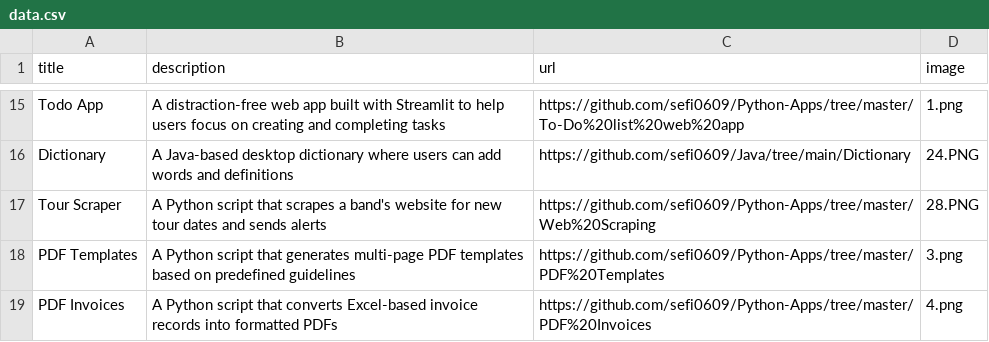
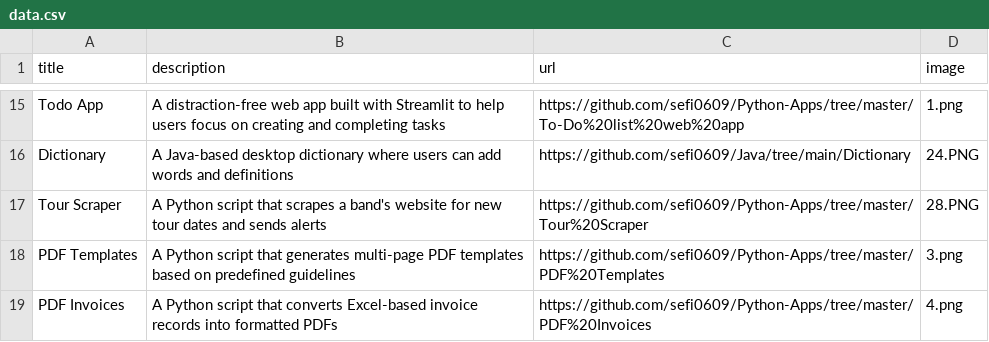
Before and after one commit to sefi0609/Protfolio-Website, a CSV file: data.csv, drawn as a sheet; only a part is shown, gaps mark what is left out.

Commit message:
change descriptions

```diff
--- a/data.csv
+++ b/data.csv
@@ -16,3 +16,3 @@ Todo App;A distraction-free web app built with Streamlit to help users focus on
 Dictionary;A Java-based desktop dictionary where users can add words and definitions;https://github.com/sefi0609/Java/tree/main/Dictionary;24.PNG
-Tour Scraper;A Python script that scrapes a band's website for new tour dates and sends alerts;https://github.com/sefi0609/Python-Apps/tree/master/Web%20Scraping;28.PNG
+Tour Scraper;A Python script that scrapes a band's website for new tour dates and sends alerts;https://github.com/sefi0609/Python-Apps/tree/master/Tour%20Scraper;28.PNG
 PDF Templates;A Python script that generates multi-page PDF templates based on predefined guidelines;https://github.com/sefi0609/Python-Apps/tree/master/PDF%20Templates;3.png
```
